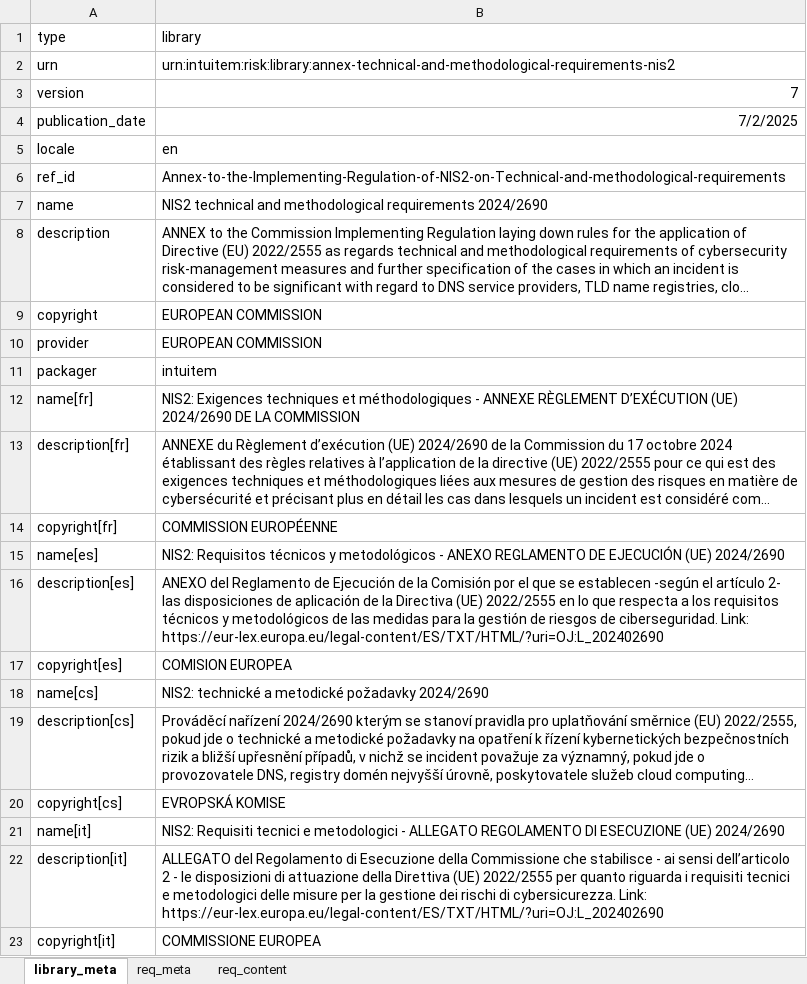
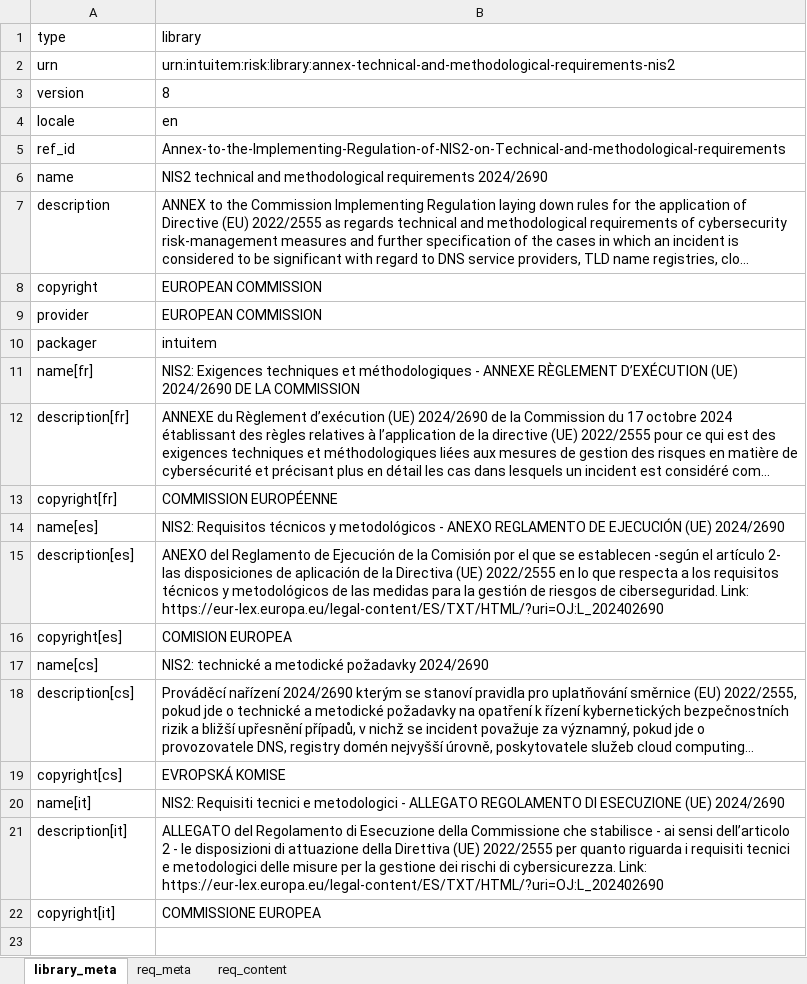
Before and after one commit to intuitem/ciso-assistant-community, an Excel workbook: tools/excel/NIS2/Annex-Implementing-Regulation-of-NIS2-on-T-M.xlsx, sheet library_meta, drawn as a sheet; long unchanged cells end in …; values as stored, in another font and other column widths than the file's, no borders; the diff names each change by its address in the sheet, - before the commit and + after, or states it on an @@ line.

Commit message:
Add Missing ref_id
Added Ref ID for requirement "12.5.1". The URN remains unchanged.
Removed the "publication_date" field so that "convert_library_v2.py" can update the date itself.

```diff
--- a/tools/excel/NIS2/Annex-Implementing-Regulation-of-NIS2-on-T-M.xlsx (sheet library_meta)
+++ b/tools/excel/NIS2/Annex-Implementing-Regulation-of-NIS2-on-T-M.xlsx (sheet library_meta)
-B3 (library): 7
+B3 (library): 8
-B3 alignment: right
+B3 alignment: left
-row 4: publication_date | 7/2/2025
```
Also changed, not shown: sheet req_content.
